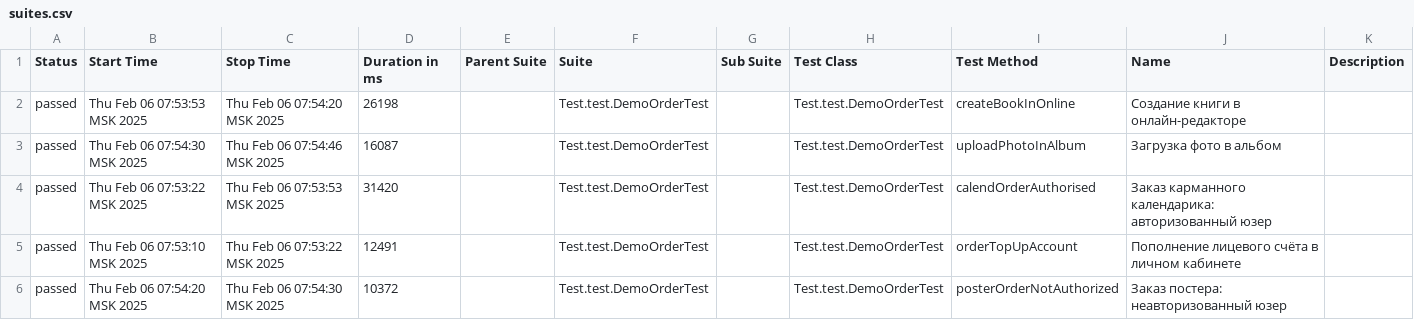
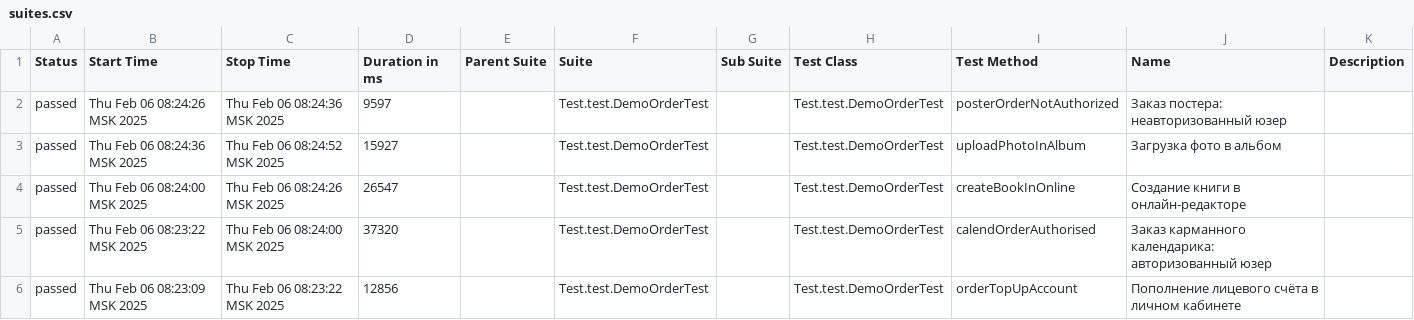
Before and after one commit to MariamPetr/allure-reports-for-web, a CSV file: web-master/allure-maven-plugin/data/suites.csv, drawn as a sheet.

Commit message:
Web Allure Report - master

```diff
--- a/web-master/allure-maven-plugin/data/suites.csv
+++ b/web-master/allure-maven-plugin/data/suites.csv
@@ -1,6 +1,6 @@
 "Status","Start Time","Stop Time","Duration in ms","Parent Suite","Suite","Sub Suite","Test Class","Test Method","Name","Description"
-"passed","Thu Feb 06 07:53:53 MSK 2025","Thu Feb 06 07:54:20 MSK 2025","26198","","Test.test.DemoOrderTest","","Test.test.DemoOrderTest","createBookInOnline","Создание книги в онлайн-редакторе",""
-"passed","Thu Feb 06 07:54:30 MSK 2025","Thu Feb 06 07:54:46 MSK 2025","16087","","Test.test.DemoOrderTest","","Test.test.DemoOrderTest","uploadPhotoInAlbum","Загрузка фото в альбом",""
-"passed","Thu Feb 06 07:53:22 MSK 2025","Thu Feb 06 07:53:53 MSK 2025","31420","","Test.test.DemoOrderTest","","Test.test.DemoOrderTest","calendOrderAuthorised","Заказ карманного календарика: авторизованный юзер",""
-"passed","Thu Feb 06 07:53:10 MSK 2025","Thu Feb 06 07:53:22 MSK 2025","12491","","Test.test.DemoOrderTest","","Test.test.DemoOrderTest","orderTopUpAccount","Пополнение лицевого счёта в личном кабинете",""
-"passed","Thu Feb 06 07:54:20 MSK 2025","Thu Feb 06 07:54:30 MSK 2025","10372","","Test.test.DemoOrderTest","","Test.test.DemoOrderTest","posterOrderNotAuthorized","Заказ постера: неавторизованный юзер",""
+"passed","Thu Feb 06 08:24:26 MSK 2025","Thu Feb 06 08:24:36 MSK 2025","9597","","Test.test.DemoOrderTest","","Test.test.DemoOrderTest","posterOrderNotAuthorized","Заказ постера: неавторизованный юзер",""
+"passed","Thu Feb 06 08:24:36 MSK 2025","Thu Feb 06 08:24:52 MSK 2025","15927","","Test.test.DemoOrderTest","","Test.test.DemoOrderTest","uploadPhotoInAlbum","Загрузка фото в альбом",""
+"passed","Thu Feb 06 08:24:00 MSK 2025","Thu Feb 06 08:24:26 MSK 2025","26547","","Test.test.DemoOrderTest","","Test.test.DemoOrderTest","createBookInOnline","Создание книги в онлайн-редакторе",""
+"passed","Thu Feb 06 08:23:22 MSK 2025","Thu Feb 06 08:24:00 MSK 2025","37320","","Test.test.DemoOrderTest","","Test.test.DemoOrderTest","calendOrderAuthorised","Заказ карманного календарика: авторизованный юзер",""
+"passed","Thu Feb 06 08:23:09 MSK 2025","Thu Feb 06 08:23:22 MSK 2025","12856","","Test.test.DemoOrderTest","","Test.test.DemoOrderTest","orderTopUpAccount","Пополнение лицевого счёта в личном кабинете",""
```
Also changed, not shown: 18 other files.
